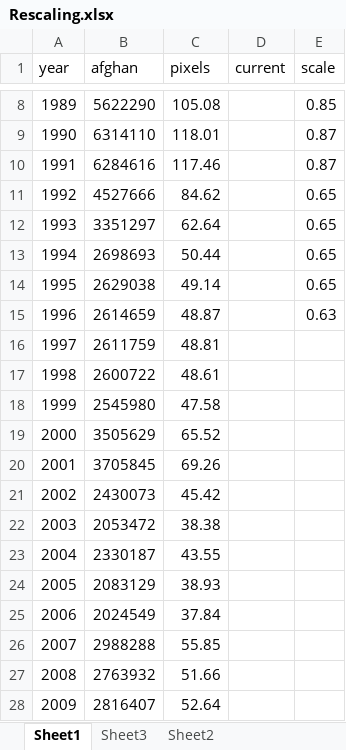
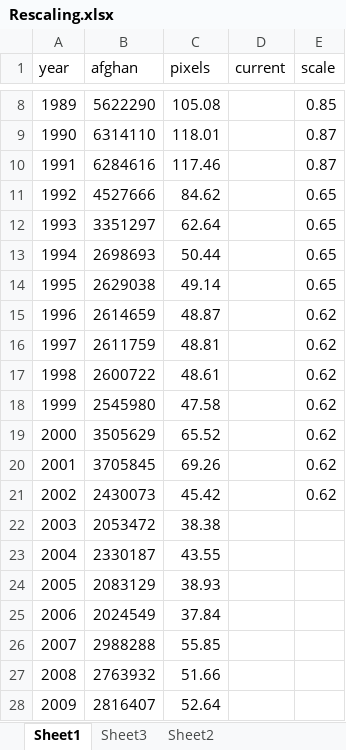
Before and after one commit to vinodxyz/vinodxyz.github.io, an Excel workbook: exodus/csv/Rescaling.xlsx, sheet Sheet1, drawn as a sheet; only a part is shown, gaps mark what is left out; values as stored, in another font and other column widths than the file's, no borders; the diff names each change by its address in the sheet, - before the commit and + after, or states it on an @@ line.

```diff
--- a/exodus/csv/Rescaling.xlsx (sheet Sheet1)
+++ b/exodus/csv/Rescaling.xlsx (sheet Sheet1)
-E15 (scale): 0.63
+E15 (scale): 0.62
-E16:E21 (scale): (empty)
+E16:E21 (scale): 0.62
```
Also changed, not shown: 35 other files.
